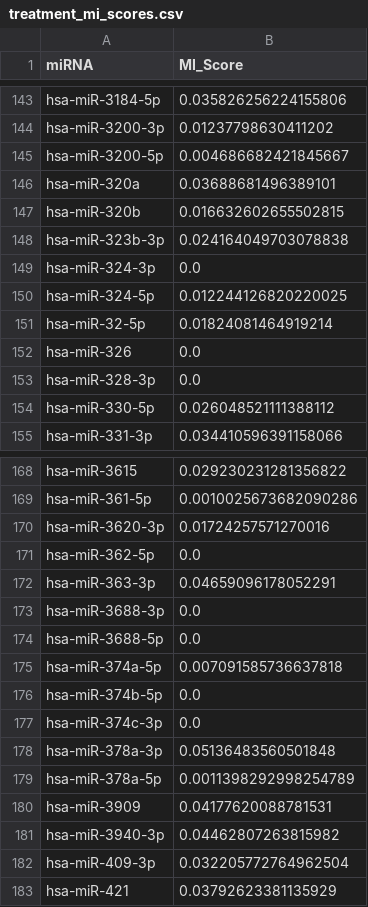
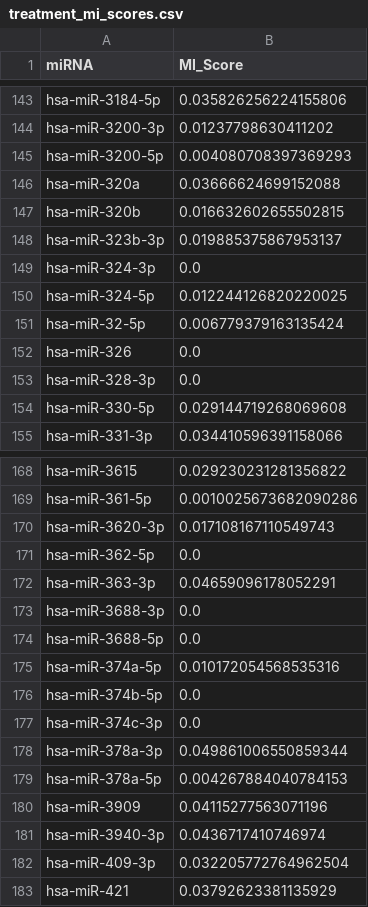
Before and after one commit to EmmettHintz/Computational-Biology, a CSV file: Data/treatment_mi_scores.csv, drawn as a sheet; only a part is shown, gaps mark what is left out; the diff covers the shown part only.

```diff
--- a/Data/treatment_mi_scores.csv
+++ b/Data/treatment_mi_scores.csv
@@ -144,12 +144,12 @@ hsa-miR-3184-5p,0.035826256224155806
 hsa-miR-3200-3p,0.01237798630411202
-hsa-miR-3200-5p,0.004686682421845667
-hsa-miR-320a,0.03688681496389101
+hsa-miR-3200-5p,0.004080708397369293
+hsa-miR-320a,0.03666624699152088
 hsa-miR-320b,0.016632602655502815
-hsa-miR-323b-3p,0.024164049703078838
+hsa-miR-323b-3p,0.019885375867953137
 hsa-miR-324-3p,0.0
 hsa-miR-324-5p,0.012244126820220025
-hsa-miR-32-5p,0.01824081464919214
+hsa-miR-32-5p,0.006779379163135424
 hsa-miR-326,0.0
 hsa-miR-328-3p,0.0
-hsa-miR-330-5p,0.026048521111388112
+hsa-miR-330-5p,0.029144719268069608
 hsa-miR-331-3p,0.034410596391158066
@@ -169,3 +169,3 @@ hsa-miR-3615,0.029230231281356822
 hsa-miR-361-5p,0.0010025673682090286
-hsa-miR-3620-3p,0.01724257571270016
+hsa-miR-3620-3p,0.017108167110549743
 hsa-miR-362-5p,0.0
@@ -174,9 +174,9 @@ hsa-miR-3688-3p,0.0
 hsa-miR-3688-5p,0.0
-hsa-miR-374a-5p,0.007091585736637818
+hsa-miR-374a-5p,0.010172054568535316
 hsa-miR-374b-5p,0.0
 hsa-miR-374c-3p,0.0
-hsa-miR-378a-3p,0.05136483560501848
-hsa-miR-378a-5p,0.0011398292998254789
-hsa-miR-3909,0.04177620088781531
-hsa-miR-3940-3p,0.04462807263815982
+hsa-miR-378a-3p,0.049861006550859344
+hsa-miR-378a-5p,0.004267884040784153
+hsa-miR-3909,0.04115277563071196
+hsa-miR-3940-3p,0.0436717410746974
 hsa-miR-409-3p,0.032205772764962504
```
Also changed, not shown: 33 edited cells elsewhere in this file, Data/control_mi_scores.csv, Data/significant_control_miRNAs_ttest.csv, 15 other files.
